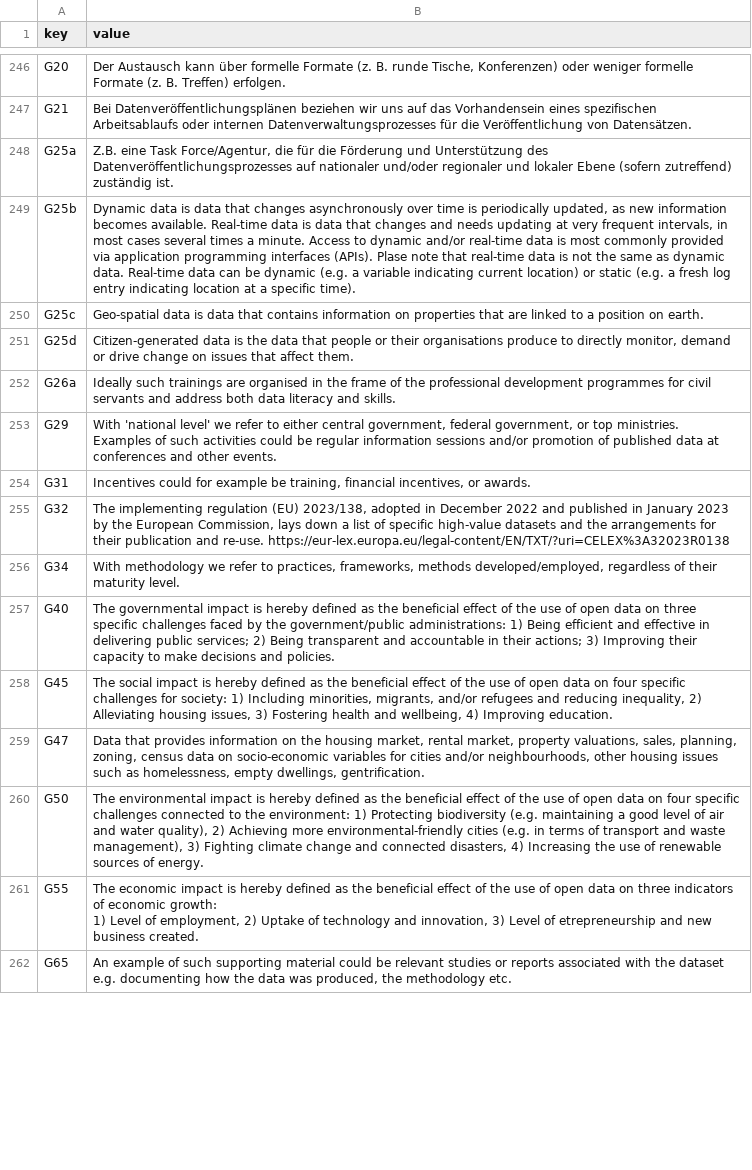
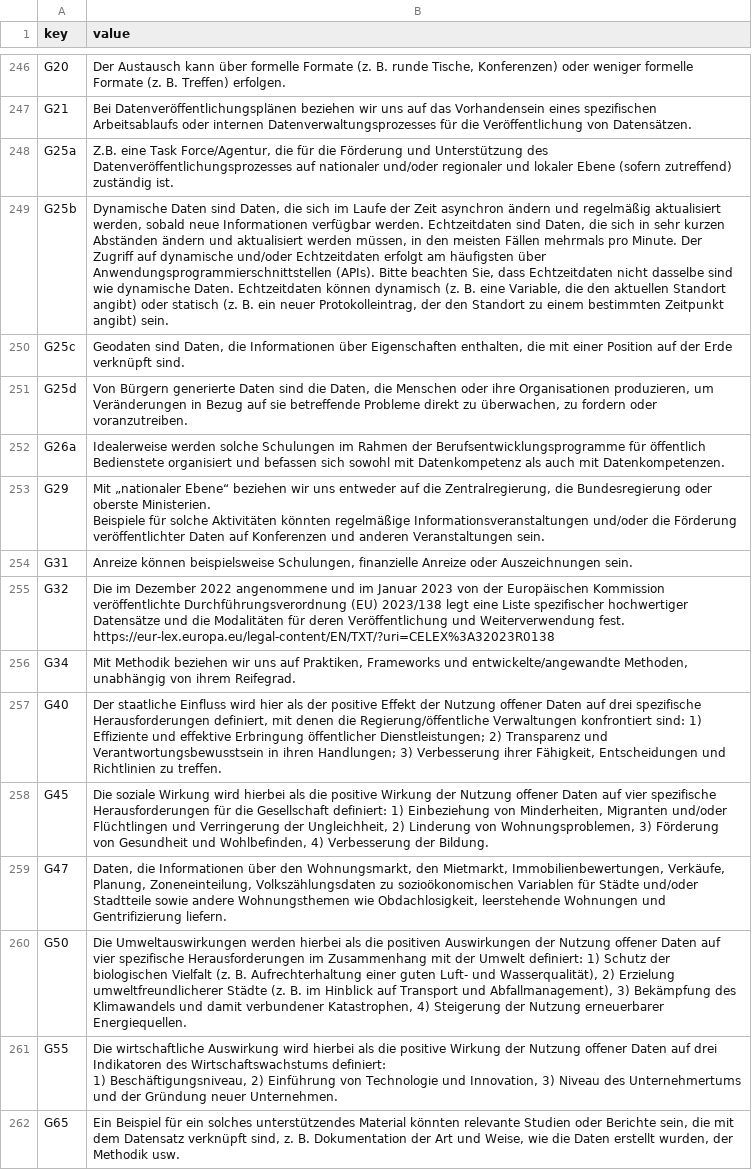
Before and after one commit to tursics/maturity-report, a CSV file: 2023/3-simplified/00_i18n_de.csv, drawn as a sheet; only a part is shown, gaps mark what is left out; ↵ is a line break in a cell; the diff covers the shown part only; the diff names each change by its address in the sheet, - before the commit and + after, or states it on an @@ line.

Commit message:
finish translation for this file

```diff
--- a/2023/3-simplified/00_i18n_de.csv
+++ b/2023/3-simplified/00_i18n_de.csv
-B249 (value): Dynamic data is data that changes asynchronously over time is periodically updated, as new information becomes available. Real-time data is data that changes and needs updating at very frequent intervals, in most cases several times a minute. Access to dynamic and/or real-time data is most commonly provided via application programming interfaces (APIs). Plase note that real-time data is not the same as dynamic data. Real-time data can be dynamic (e.g. a variable indicating current location) or static (e.g. a fresh log entry indicating location at a specific time).
+B249 (value): Dynamische Daten sind Daten, die sich im Laufe der Zeit asynchron ändern und regelmäßig aktualisiert werden, sobald neue Informationen verfügbar werden. Echtzeitdaten sind Daten, die sich in sehr kurzen Abständen ändern und aktualisiert werden müssen, in den meisten Fällen mehrmals pro Minute. Der Zugriff auf dynamische und/oder Echtzeitdaten erfolgt am häufigsten über Anwendungsprogrammierschnittstellen (APIs). Bitte beachten Sie, dass Echtzeitdaten nicht dasselbe sind wie dynamische Daten. Echtzeitdaten können dynamisch (z. B. eine Variable, die den aktuellen Standort angibt) oder statisch (z. B. ein neuer Protokolleintrag, der den Standort zu einem bestimmten Zeitpunkt angibt) sein.
-B250 (value): Geo-spatial data is data that contains information on properties that are linked to a position on earth.
+B250 (value): Geodaten sind Daten, die Informationen über Eigenschaften enthalten, die mit einer Position auf der Erde verknüpft sind.
-B251 (value): Citizen-generated data is the data that people or their organisations produce to directly monitor, demand or drive change on issues that affect them.
+B251 (value): Von Bürgern generierte Daten sind die Daten, die Menschen oder ihre Organisationen produzieren, um Veränderungen in Bezug auf sie betreffende Probleme direkt zu überwachen, zu fordern oder voranzutreiben.
-B252 (value): Ideally such trainings are organised in the frame of the professional development programmes for civil servants and address both data literacy and skills.
+B252 (value): Idealerweise werden solche Schulungen im Rahmen der Berufsentwicklungsprogramme für öffentlich Bedienstete organisiert und befassen sich sowohl mit Datenkompetenz als auch mit Datenkompetenzen.
-B253 (value): With 'national level' we refer to either central government, federal government, or top ministries. ↵ Examples of such activities could be regular information sessions and/or promotion of published data at conferences and other events.
+B253 (value): Mit „nationaler Ebene“ beziehen wir uns entweder auf die Zentralregierung, die Bundesregierung oder oberste Ministerien. ↵ Beispiele für solche Aktivitäten könnten regelmäßige Informationsveranstaltungen und/oder die Förderung veröffentlichter Daten auf Konferenzen und anderen Veranstaltungen sein.
-B254 (value): Incentives could for example be training, financial incentives, or awards.
+B254 (value): Anreize können beispielsweise Schulungen, finanzielle Anreize oder Auszeichnungen sein.
-B255 (value): The implementing regulation (EU) 2023/138, adopted in December 2022 and published in January 2023 by the European Commission, lays down a list of specific high-value datasets and the arrangements for their publication and re-use. https://eur-lex.europa.eu/legal-content/EN/TXT/?uri=CELEX%3A32023R0138
+B255 (value): Die im Dezember 2022 angenommene und im Januar 2023 von der Europäischen Kommission veröffentlichte Durchführungsverordnung (EU) 2023/138 legt eine Liste spezifischer hochwertiger Datensätze und die Modalitäten für deren Veröffentlichung und Weiterverwendung fest. https://eur-lex.europa.eu/legal-content/EN/TXT/?uri=CELEX%3A32023R0138
-B256 (value): With methodology we refer to practices, frameworks, methods developed/employed, regardless of their maturity level.
+B256 (value): Mit Methodik beziehen wir uns auf Praktiken, Frameworks und entwickelte/angewandte Methoden, unabhängig von ihrem Reifegrad.
-B257 (value): The governmental impact is hereby defined as the beneficial effect of the use of open data on three specific challenges faced by the government/public administrations: 1) Being efficient and effective in delivering public services; 2) Being transparent and accountable in their actions; 3) Improving their capacity to make decisions and policies.
+B257 (value): Der staatliche Einfluss wird hier als der positive Effekt der Nutzung offener Daten auf drei spezifische Herausforderungen definiert, mit denen die Regierung/öffentliche Verwaltungen konfrontiert sind: 1) Effiziente und effektive Erbringung öffentlicher Dienstleistungen; 2) Transparenz und Verantwortungsbewusstsein in ihren Handlungen; 3) Verbesserung ihrer Fähigkeit, Entscheidungen und Richtlinien zu treffen.
-B258 (value): The social impact is hereby defined as the beneficial effect of the use of open data on four specific challenges for society: 1) Including minorities, migrants, and/or refugees and reducing inequality, 2) Alleviating housing issues, 3) Fostering health and wellbeing, 4) Improving education.
+B258 (value): Die soziale Wirkung wird hierbei als die positive Wirkung der Nutzung offener Daten auf vier spezifische Herausforderungen für die Gesellschaft definiert: 1) Einbeziehung von Minderheiten, Migranten und/oder Flüchtlingen und Verringerung der Ungleichheit, 2) Linderung von Wohnungsproblemen, 3) Förderung von Gesundheit und Wohlbefinden, 4) Verbesserung der Bildung.
-B259 (value): Data that provides information on the housing market, rental market, property valuations, sales, planning, zoning, census data on socio-economic variables for cities and/or neighbourhoods, other housing issues such as homelessness, empty dwellings, gentrification.
+B259 (value): Daten, die Informationen über den Wohnungsmarkt, den Mietmarkt, Immobilienbewertungen, Verkäufe, Planung, Zoneneinteilung, Volkszählungsdaten zu sozioökonomischen Variablen für Städte und/oder Stadtteile sowie andere Wohnungsthemen wie Obdachlosigkeit, leerstehende Wohnungen und Gentrifizierung liefern.
-B260 (value): The environmental impact is hereby defined as the beneficial effect of the use of open data on four specific challenges connected to the environment: 1) Protecting biodiversity (e.g. maintaining a good level of air and water quality), 2) Achieving more environmental-friendly cities (e.g. in terms of transport and waste management), 3) Fighting climate change and connected disasters, 4) Increasing the use of renewable sources of energy.
+B260 (value): Die Umweltauswirkungen werden hierbei als die positiven Auswirkungen der Nutzung offener Daten auf vier spezifische Herausforderungen im Zusammenhang mit der Umwelt definiert: 1) Schutz der biologischen Vielfalt (z. B. Aufrechterhaltung einer guten Luft- und Wasserqualität), 2) Erzielung umweltfreundlicherer Städte (z. B. im Hinblick auf Transport und Abfallmanagement), 3) Bekämpfung des Klimawandels und damit verbundener Katastrophen, 4) Steigerung der Nutzung erneuerbarer Energiequellen.
-B261 (value): The economic impact is hereby defined as the beneficial effect of the use of open data on three indicators of economic growth: ↵ 1) Level of employment, 2) Uptake of technology and innovation, 3) Level of etrepreneurship and new business created.
+B261 (value): Die wirtschaftliche Auswirkung wird hierbei als die positive Wirkung der Nutzung offener Daten auf drei Indikatoren des Wirtschaftswachstums definiert: ↵ 1) Beschäftigungsniveau, 2) Einführung von Technologie und Innovation, 3) Niveau des Unternehmertums und der Gründung neuer Unternehmen.
-B262 (value): An example of such supporting material could be relevant studies or reports associated with the dataset e.g. documenting how the data was produced, the methodology etc.
+B262 (value): Ein Beispiel für ein solches unterstützendes Material könnten relevante Studien oder Berichte sein, die mit dem Datensatz verknüpft sind, z. B. Dokumentation der Art und Weise, wie die Daten erstellt wurden, der Methodik usw.
```
Also changed, not shown: 40 edited cells elsewhere in this file.
